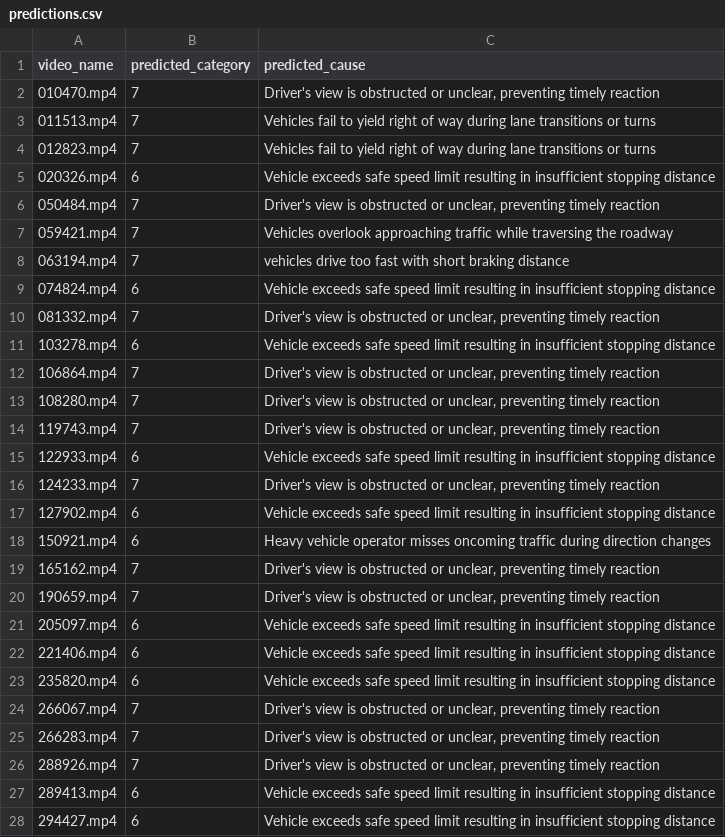
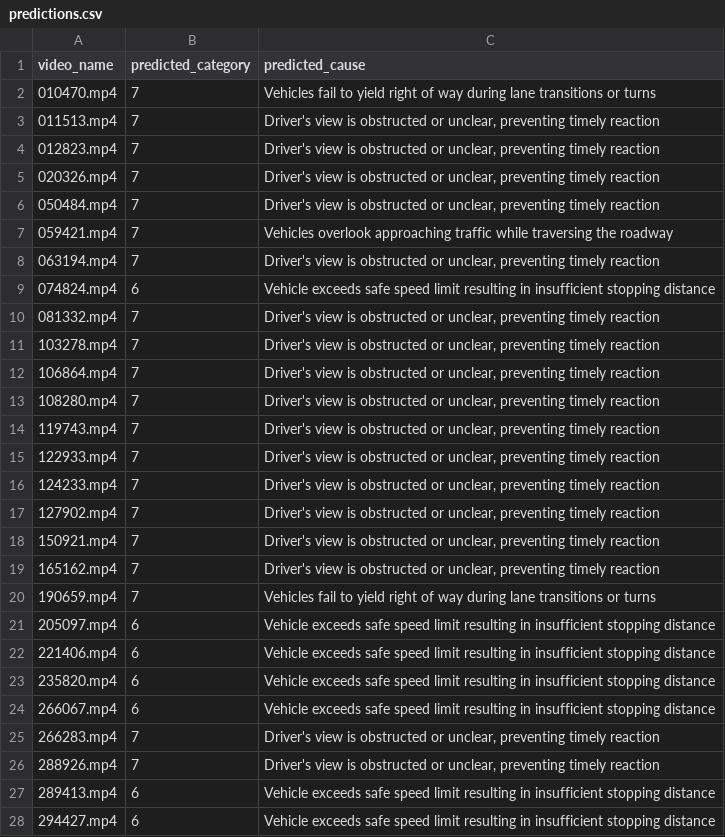
Before and after one commit to anishgoel1/auto-challenge, a CSV file: predictions.csv, drawn as a sheet; only a part is shown; the diff covers the shown part only.

```diff
--- a/predictions.csv
+++ b/predictions.csv
@@ -1,12 +1,12 @@
 video_name,predicted_category,predicted_cause
-010470.mp4,7,"Driver's view is obstructed or unclear, preventing timely reaction"
-011513.mp4,7,Vehicles fail to yield right of way during lane transitions or turns
-012823.mp4,7,Vehicles fail to yield right of way during lane transitions or turns
-020326.mp4,6,Vehicle exceeds safe speed limit resulting in insufficient stopping distance
+010470.mp4,7,Vehicles fail to yield right of way during lane transitions or turns
+011513.mp4,7,"Driver's view is obstructed or unclear, preventing timely reaction"
+012823.mp4,7,"Driver's view is obstructed or unclear, preventing timely reaction"
+020326.mp4,7,"Driver's view is obstructed or unclear, preventing timely reaction"
 050484.mp4,7,"Driver's view is obstructed or unclear, preventing timely reaction"
 059421.mp4,7,Vehicles overlook approaching traffic while traversing the roadway
-063194.mp4,7,vehicles drive too fast with short braking distance
+063194.mp4,7,"Driver's view is obstructed or unclear, preventing timely reaction"
 074824.mp4,6,Vehicle exceeds safe speed limit resulting in insufficient stopping distance
 081332.mp4,7,"Driver's view is obstructed or unclear, preventing timely reaction"
-103278.mp4,6,Vehicle exceeds safe speed limit resulting in insufficient stopping distance
+103278.mp4,7,"Driver's view is obstructed or unclear, preventing timely reaction"
 106864.mp4,7,"Driver's view is obstructed or unclear, preventing timely reaction"
@@ -14,8 +14,8 @@ video_name,predicted_category,predicted_cause
 119743.mp4,7,"Driver's view is obstructed or unclear, preventing timely reaction"
-122933.mp4,6,Vehicle exceeds safe speed limit resulting in insufficient stopping distance
+122933.mp4,7,"Driver's view is obstructed or unclear, preventing timely reaction"
 124233.mp4,7,"Driver's view is obstructed or unclear, preventing timely reaction"
-127902.mp4,6,Vehicle exceeds safe speed limit resulting in insufficient stopping distance
-150921.mp4,6,Heavy vehicle operator misses oncoming traffic during direction changes
+127902.mp4,7,"Driver's view is obstructed or unclear, preventing timely reaction"
+150921.mp4,7,"Driver's view is obstructed or unclear, preventing timely reaction"
 165162.mp4,7,"Driver's view is obstructed or unclear, preventing timely reaction"
-190659.mp4,7,"Driver's view is obstructed or unclear, preventing timely reaction"
+190659.mp4,7,Vehicles fail to yield right of way during lane transitions or turns
 205097.mp4,6,Vehicle exceeds safe speed limit resulting in insufficient stopping distance
@@ -23,3 +23,3 @@ video_name,predicted_category,predicted_cause
 235820.mp4,6,Vehicle exceeds safe speed limit resulting in insufficient stopping distance
-266067.mp4,7,"Driver's view is obstructed or unclear, preventing timely reaction"
+266067.mp4,6,Vehicle exceeds safe speed limit resulting in insufficient stopping distance
 266283.mp4,7,"Driver's view is obstructed or unclear, preventing timely reaction"
```
Also changed, not shown: 55 edited cells elsewhere in this file, 4 other files.
